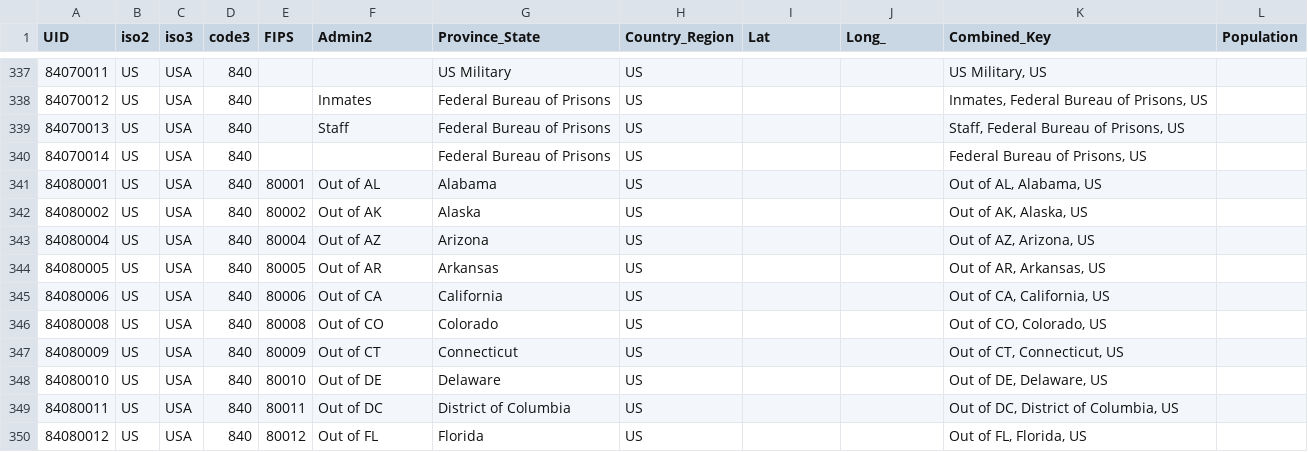
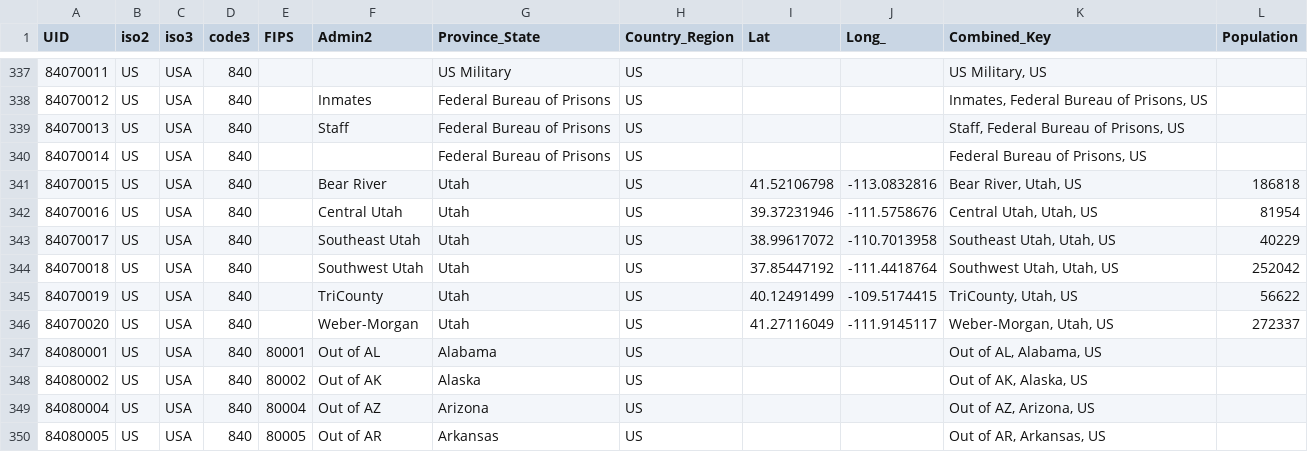
Before and after one commit to marceloctorres/Covid19Api, a CSV file: CovidApi19Console/Sources/countries.csv, drawn as a sheet; only a part is shown, gaps mark what is left out; the shorter side is filled out with more unchanged rows; the diff names each change by its address in the sheet, - before the commit and + after, or states it on an @@ line.

```diff
--- a/CovidApi19Console/Sources/countries.csv
+++ b/CovidApi19Console/Sources/countries.csv
+row 341: 84070015 | US | USA | 840 |  | Bear River | Utah | US | 41.52106798 | -113.0832816 | Bear River, Utah, US | 186818
+row 342: 84070016 | US | USA | 840 |  | Central Utah | Utah | US | 39.37231946 | -111.5758676 | Central Utah, Utah, US | 81954
+row 343: 84070017 | US | USA | 840 |  | Southeast Utah | Utah | US | 38.99617072 | -110.7013958 | Southeast Utah, Utah, US | 40229
+row 344: 84070018 | US | USA | 840 |  | Southwest Utah | Utah | US | 37.85447192 | -111.4418764 | Southwest Utah, Utah, US | 252042
+row 345: 84070019 | US | USA | 840 |  | TriCounty | Utah | US | 40.12491499 | -109.5174415 | TriCounty, Utah, US | 56622
+row 346: 84070020 | US | USA | 840 |  | Weber-Morgan | Utah | US | 41.27116049 | -111.9145117 | Weber-Morgan, Utah, US | 272337
```
Also changed, not shown: CovidApi19Console/Sources/daily_reports.csv, CovidApi19Console/Sources/time_series_confirmed.csv, 5 other files.
